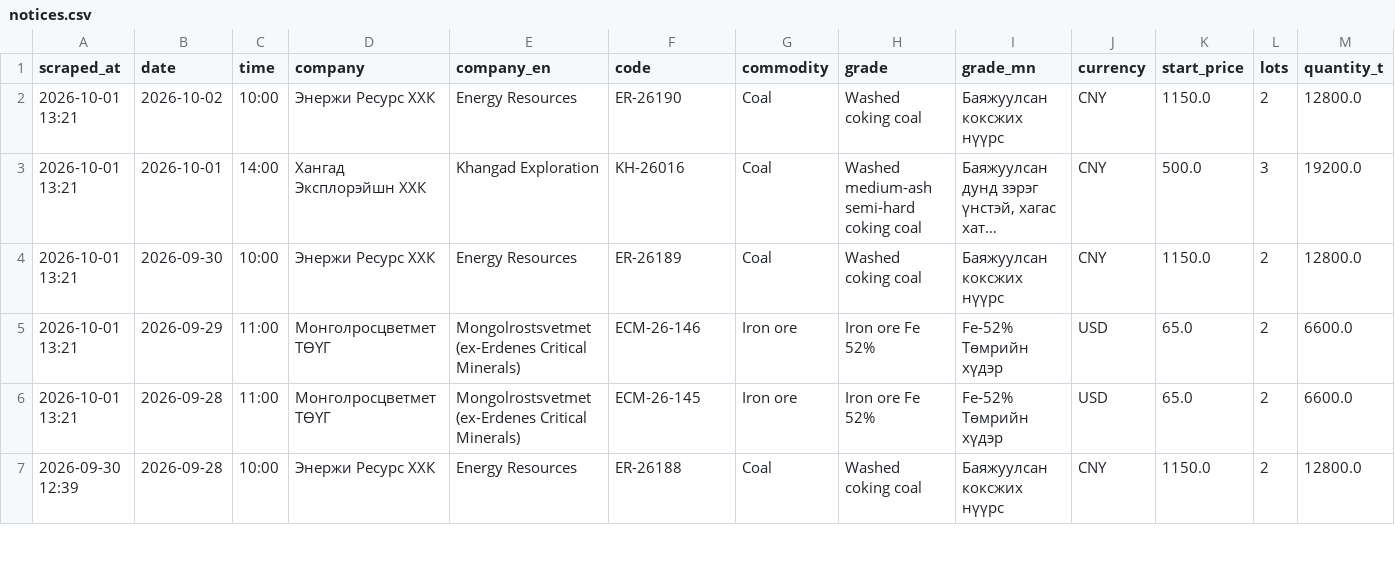
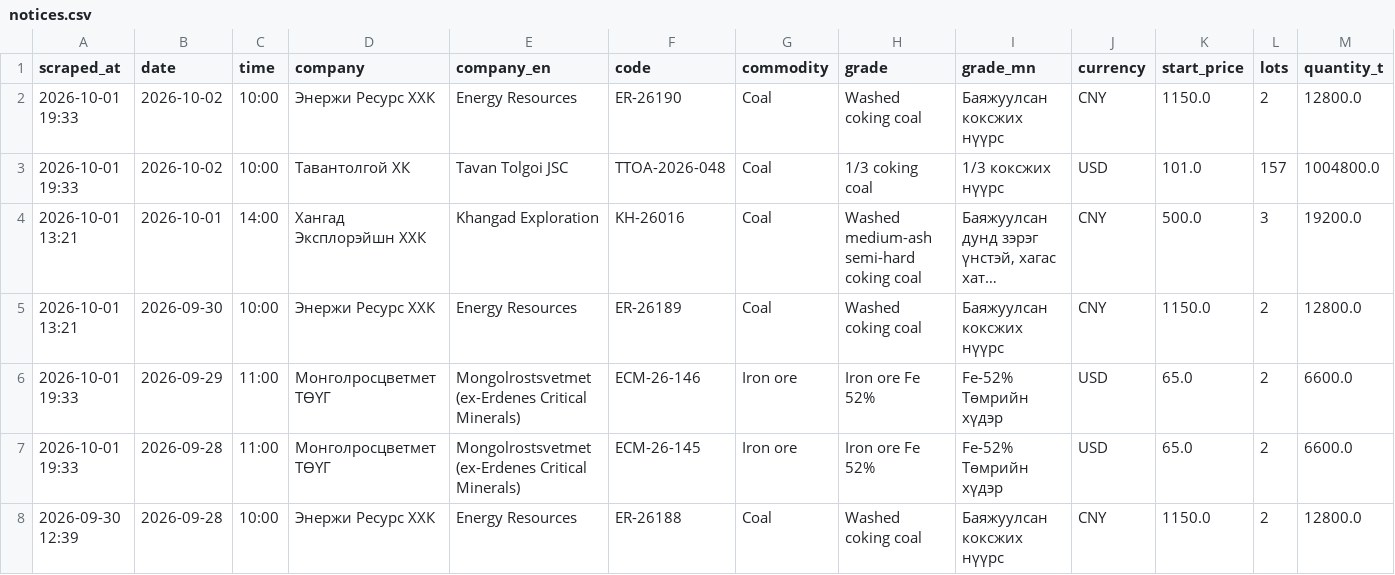
Before and after one commit to puje22/comex2026, a CSV file: data/notices.csv, drawn as a sheet; only a part is shown; long unchanged cells end in …; addresses are those after the commit; rows hold the shown columns only; the diff covers the shown part only; the diff names each change by its address in the sheet, - before the commit and + after, or states it on an @@ line.

Commit message:
data: update 2026-10-01 19:33 UTC

```diff
--- a/data/notices.csv
+++ b/data/notices.csv
-A2 (scraped_at): 2026-10-01 13:21
+A2 (scraped_at): 2026-10-01 19:33
+row 3: 2026-10-01 19:33 | 2026-10-02 | 10:00 | Тавантолгой ХК | Tavan Tolgoi JSC | TTOA-2026-048 | Coal | 1/3 coking coal | 1/3 коксжих нүүрс | USD | 101.0 | 157 | 1004800.0
-A6:A7 (scraped_at): 2026-10-01 13:21
+A6:A7 (scraped_at): 2026-10-01 19:33
```
Also changed, not shown: 6 edited cells elsewhere in this file.
